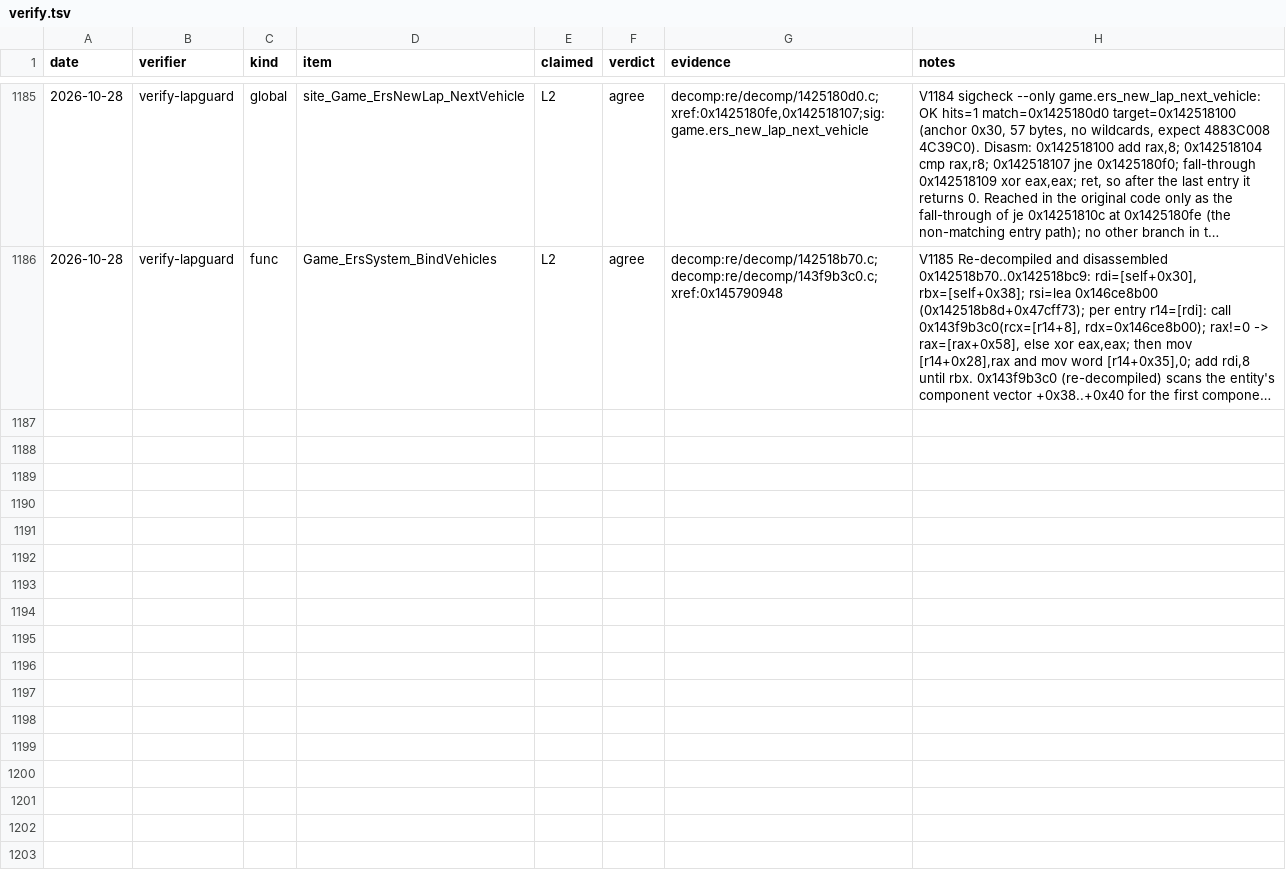
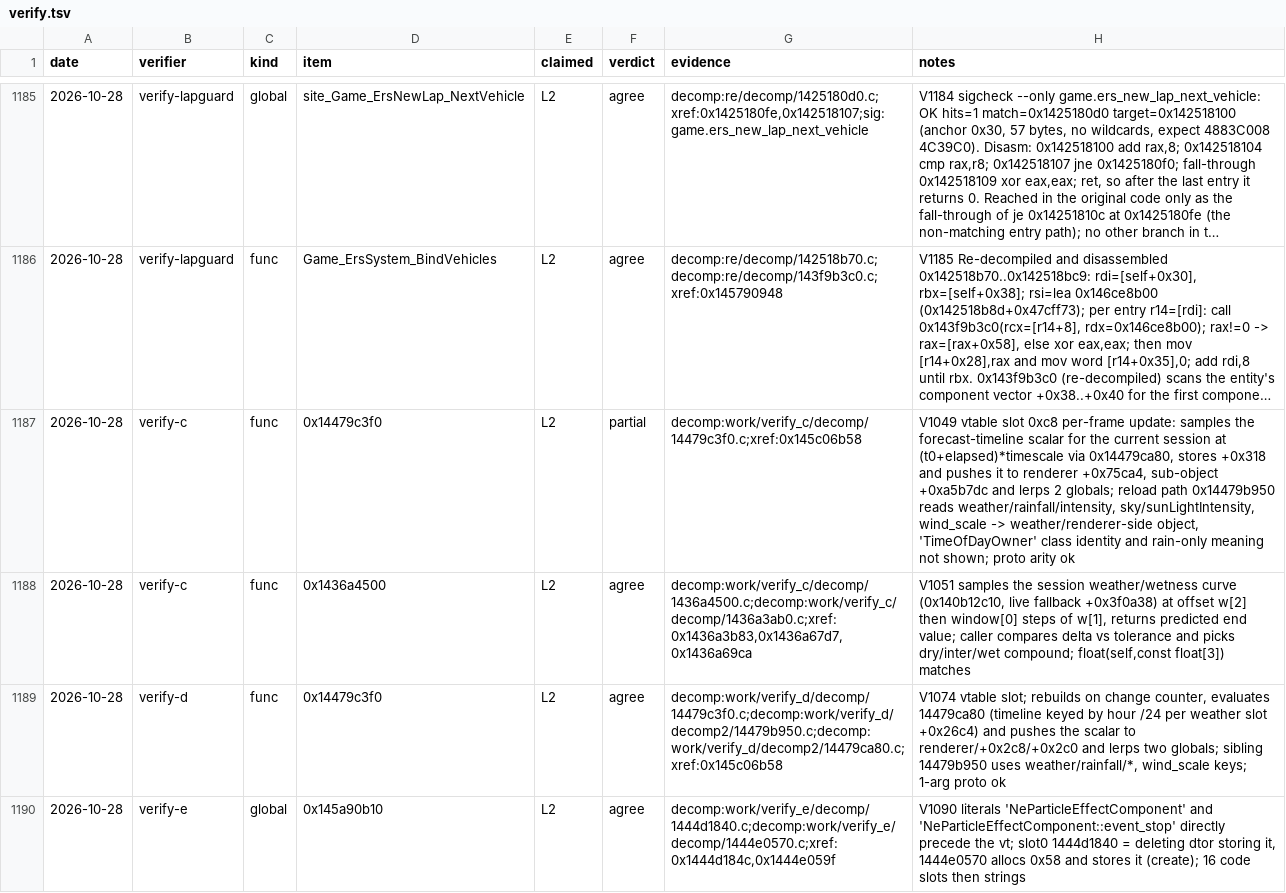
Before and after one commit to ArikSquad/SwoftyLauncher, a TSV file: re/db/verify.tsv, drawn as a sheet; only a part is shown, gaps mark what is left out; long unchanged cells end in …; the diff names each change by its address in the sheet, - before the commit and + after, or states it on an @@ line.

```diff
--- a/re/db/verify.tsv
+++ b/re/db/verify.tsv
+row 1187: 2026-10-28 | verify-c | func | 0x14479c3f0 | L2 | partial | decomp:work/verify_c/decomp/14479c3f0.c;xref:0x145c06b58 | V1049 vtable slot 0xc8 per-frame update: samples the forecast-timeline scalar for the current session at (t0+elapsed)*timescale via 0x14479ca80, stores +0x318 and pushes it to renderer +0x75ca4, sub-object +0xa5b7dc and lerps 2 globals; reload path 0x14479b950 reads weather/rainfall/intensity, sky/sunLightIntensity, wind_scale -> weather/renderer-side object, 'TimeOfDayOwner' class identity and rain-only meaning not shown; proto arity ok
+row 1188: 2026-10-28 | verify-c | func | 0x1436a4500 | L2 | agree | decomp:work/verify_c/decomp/1436a4500.c;decomp:work/verify_c/decomp/1436a3ab0.c;xref:0x1436a3b83,0x1436a67d7,0x1436a69ca | V1051 samples the session weather/wetness curve (0x140b12c10, live fallback +0x3f0a38) at offset w[2] then window[0] steps of w[1], returns predicted end value; caller compares delta vs tolerance and picks dry/inter/wet compound; float(self,const float[3]) matches
+row 1189: 2026-10-28 | verify-d | func | 0x14479c3f0 | L2 | agree | decomp:work/verify_d/decomp/14479c3f0.c;decomp:work/verify_d/decomp2/14479b950.c;decomp:work/verify_d/decomp2/14479ca80.c;xref:0x145c06b58 | V1074 vtable slot; rebuilds on change counter, evaluates 14479ca80 (timeline keyed by hour /24 per weather slot +0x26c4) and pushes the scalar to renderer/+0x2c8/+0x2c0 and lerps two globals; sibling 14479b950 uses weather/rainfall/*, wind_scale keys; 1-arg proto ok
+row 1190: 2026-10-28 | verify-e | global | 0x145a90b10 | L2 | agree | decomp:work/verify_e/decomp/1444d1840.c;decomp:work/verify_e/decomp/1444e0570.c;xref:0x1444d184c,0x1444e059f | V1090 literals 'NeParticleEffectComponent' and 'NeParticleEffectComponent::event_stop' directly precede the vt; slot0 1444d1840 = deleting dtor storing it, 1444e0570 allocs 0x58 and stores it (create); 16 code slots then strings
```
Also changed, not shown: re/db/globals.tsv, 6 other files.
